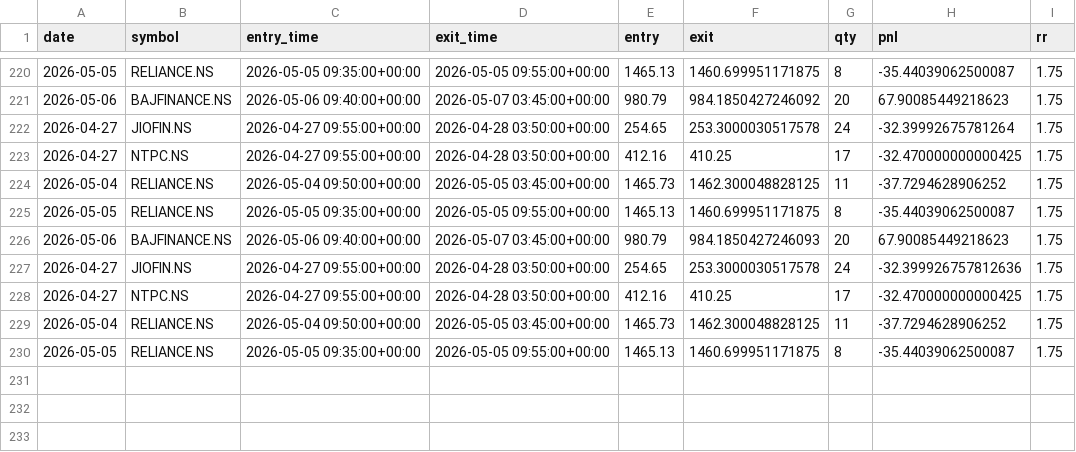
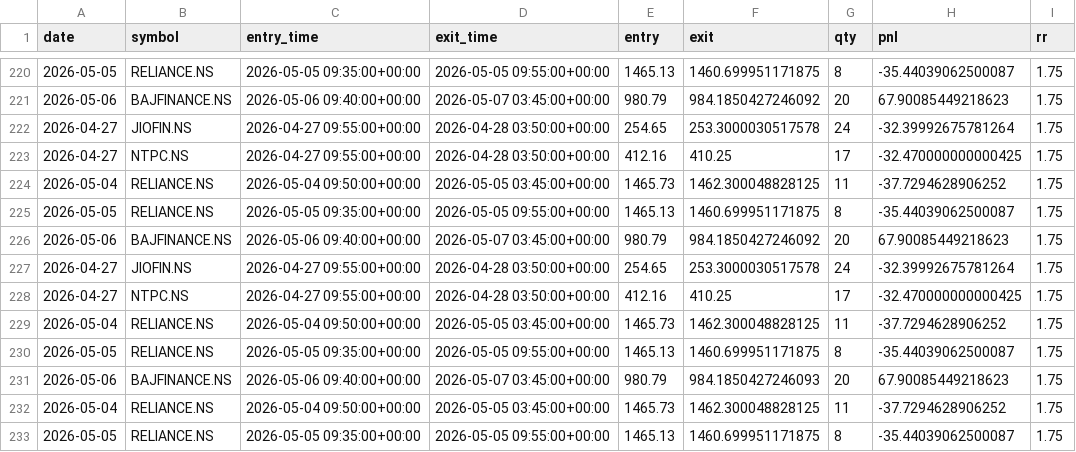
Before and after one commit to ajaywilson/Intraday_trading_recommender, a CSV file: trades_log.csv, drawn as a sheet; only a part is shown, gaps mark what is left out.

Commit message:
Update trades log

```diff
--- a/trades_log.csv
+++ b/trades_log.csv
@@ -225,5 +225,8 @@ date,symbol,entry_time,exit_time,entry,exit,qty,pnl,rr
 2026-05-05,RELIANCE.NS,2026-05-05 09:35:00+00:00,2026-05-05 09:55:00+00:00,1465.13,1460.699951171875,8,-35.44039062500087,1.75
+2026-05-06,BAJFINANCE.NS,2026-05-06 09:40:00+00:00,2026-05-07 03:45:00+00:00,980.79,984.1850427246092,20,67.90085449218623,1.75
+2026-04-27,JIOFIN.NS,2026-04-27 09:55:00+00:00,2026-04-28 03:50:00+00:00,254.65,253.3000030517578,24,-32.39992675781264,1.75
+2026-04-27,NTPC.NS,2026-04-27 09:55:00+00:00,2026-04-28 03:50:00+00:00,412.16,410.25,17,-32.470000000000425,1.75
+2026-05-04,RELIANCE.NS,2026-05-04 09:50:00+00:00,2026-05-05 03:45:00+00:00,1465.73,1462.300048828125,11,-37.7294628906252,1.75
+2026-05-05,RELIANCE.NS,2026-05-05 09:35:00+00:00,2026-05-05 09:55:00+00:00,1465.13,1460.699951171875,8,-35.44039062500087,1.75
 2026-05-06,BAJFINANCE.NS,2026-05-06 09:40:00+00:00,2026-05-07 03:45:00+00:00,980.79,984.1850427246093,20,67.90085449218623,1.75
-2026-04-27,JIOFIN.NS,2026-04-27 09:55:00+00:00,2026-04-28 03:50:00+00:00,254.65,253.3000030517578,24,-32.399926757812636,1.75
-2026-04-27,NTPC.NS,2026-04-27 09:55:00+00:00,2026-04-28 03:50:00+00:00,412.16,410.25,17,-32.470000000000425,1.75
 2026-05-04,RELIANCE.NS,2026-05-04 09:50:00+00:00,2026-05-05 03:45:00+00:00,1465.73,1462.300048828125,11,-37.7294628906252,1.75
```
